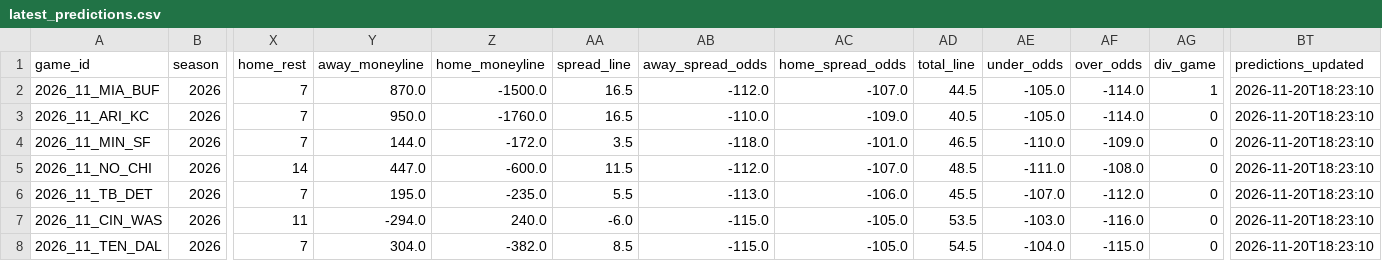
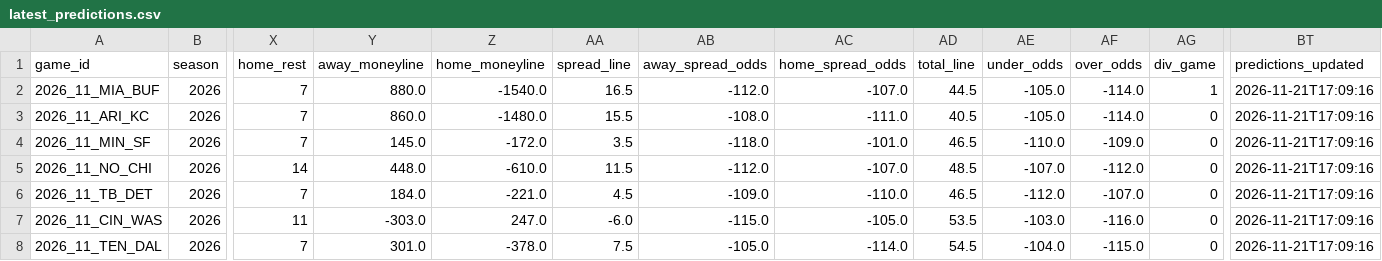
Before and after one commit to GarnetFisherman/nfl-game-prediction, a CSV file: data/latest_predictions.csv, drawn as a sheet; only a part is shown, gaps mark what is left out; the diff covers the shown part only; the diff names each change by its address in the sheet, - before the commit and + after, or states it on an @@ line.

```diff
--- a/data/latest_predictions.csv
+++ b/data/latest_predictions.csv
-Y2 (away_moneyline): 870.0
+Y2 (away_moneyline): 880.0
-Z2 (home_moneyline): -1500.0
+Z2 (home_moneyline): -1540.0
-BT2:BT8 (predictions_updated): 2026-11-20T18:23:10
+BT2:BT8 (predictions_updated): 2026-11-21T17:09:16
-Y3 (away_moneyline): 950.0
+Y3 (away_moneyline): 860.0
-Z3 (home_moneyline): -1760.0
+Z3 (home_moneyline): -1480.0
-AA3 (spread_line): 16.5
+AA3 (spread_line): 15.5
-AB3 (away_spread_odds): -110.0
+AB3 (away_spread_odds): -108.0
-AC3 (home_spread_odds): -109.0
+AC3 (home_spread_odds): -111.0
-Y4 (away_moneyline): 144.0
+Y4 (away_moneyline): 145.0
-Y5 (away_moneyline): 447.0
+Y5 (away_moneyline): 448.0
-Z5 (home_moneyline): -600.0
+Z5 (home_moneyline): -610.0
-AE5 (under_odds): -111.0
+AE5 (under_odds): -107.0
-AF5 (over_odds): -108.0
+AF5 (over_odds): -112.0
-Y6 (away_moneyline): 195.0
+Y6 (away_moneyline): 184.0
-Z6 (home_moneyline): -235.0
+Z6 (home_moneyline): -221.0
-AA6 (spread_line): 5.5
+AA6 (spread_line): 4.5
-AB6 (away_spread_odds): -113.0
+AB6 (away_spread_odds): -109.0
-AC6 (home_spread_odds): -106.0
+AC6 (home_spread_odds): -110.0
-AD6 (total_line): 45.5
+AD6 (total_line): 46.5
-AE6 (under_odds): -107.0
+AE6 (under_odds): -112.0
-AF6 (over_odds): -112.0
+AF6 (over_odds): -107.0
-Y7 (away_moneyline): -294.0
+Y7 (away_moneyline): -303.0
-Z7 (home_moneyline): 240.0
+Z7 (home_moneyline): 247.0
-Y8 (away_moneyline): 304.0
+Y8 (away_moneyline): 301.0
-Z8 (home_moneyline): -382.0
+Z8 (home_moneyline): -378.0
-AA8 (spread_line): 8.5
+AA8 (spread_line): 7.5
-AB8 (away_spread_odds): -115.0
+AB8 (away_spread_odds): -105.0
-AC8 (home_spread_odds): -105.0
+AC8 (home_spread_odds): -114.0
```
Also changed, not shown: 32 edited cells elsewhere in this file.
